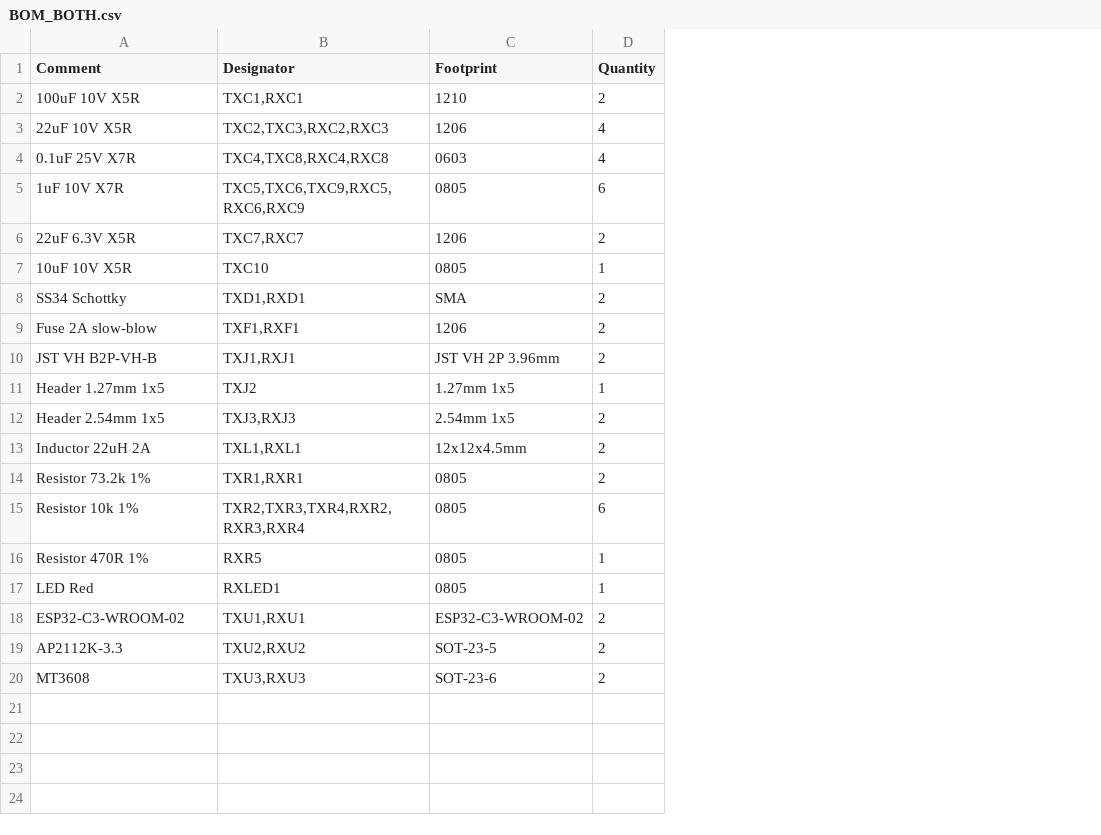
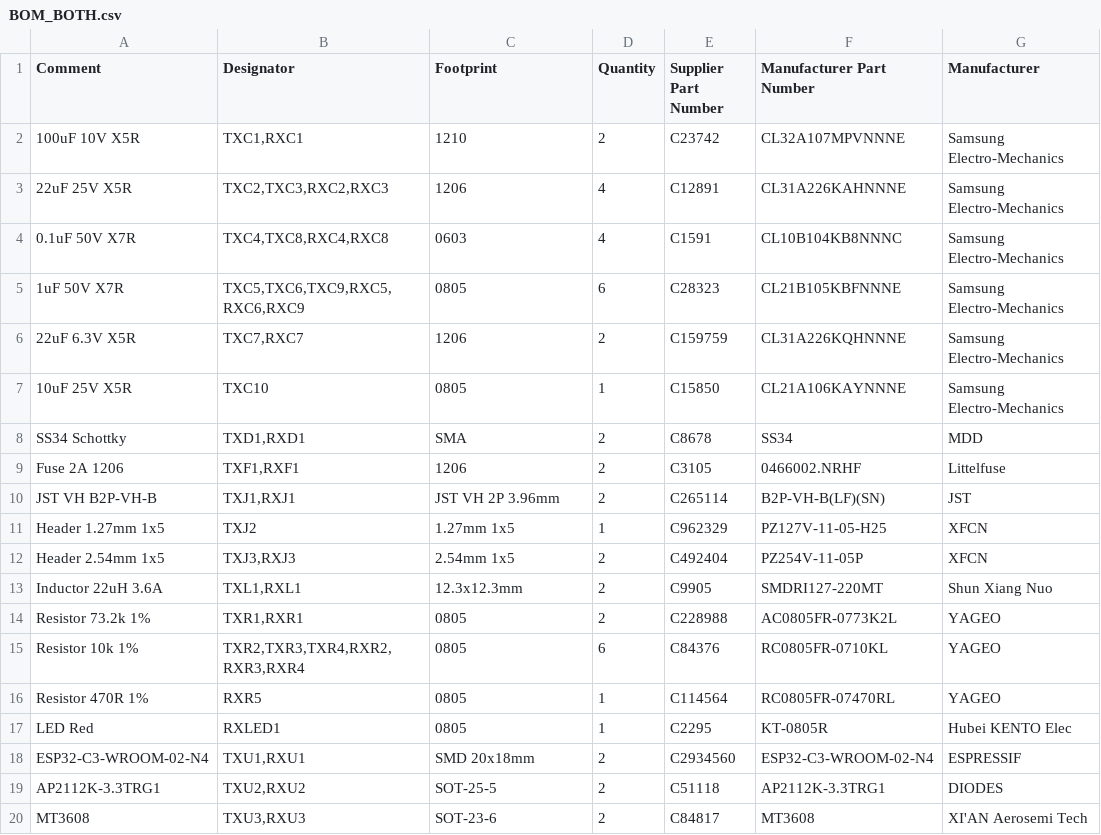
Before and after one commit to gancaokuai/dorm-radar-pcb, a CSV file: hardware/kicad/DormRadar/release/BOM_BOTH.csv, drawn as a sheet; the diff names each change by its address in the sheet, - before the commit and + after, or states it on an @@ line.

Commit message:
Add LCSC part numbers to combined BOM

```diff
--- a/hardware/kicad/DormRadar/release/BOM_BOTH.csv
+++ b/hardware/kicad/DormRadar/release/BOM_BOTH.csv
+column E (Supplier Part Number), rows 2-20: C23742 | C12891 | C1591 | C28323 | C159759 | C15850 | C8678 | C3105 | C265114 | C962329 | C492404 | C9905 | C228988 | C84376 | C114564 | C2295 | C2934560 | C51118 | C84817
+column F (Manufacturer Part Number), rows 2-20: CL32A107MPVNNNE | CL31A226KAHNNNE | CL10B104KB8NNNC | CL21B105KBFNNNE | CL31A226KQHNNNE | CL21A106KAYNNNE | SS34 | 0466002.NRHF | B2P-VH-B(LF)(SN) | PZ127V-11-05-H25 | PZ254V-11-05P | SMDRI127-220MT | AC0805FR-0773K2L | RC0805FR-0710KL | RC0805FR-07470RL | KT-0805R | ESP32-C3-WROOM-02-N4 | AP2112K-3.3TRG1 | MT3608
+column G (Manufacturer), rows 2-20: Samsung Electro-Mechanics | Samsung Electro-Mechanics | Samsung Electro-Mechanics | Samsung Electro-Mechanics | Samsung Electro-Mechanics | Samsung Electro-Mechanics | MDD | Littelfuse | JST | XFCN | XFCN | Shun Xiang Nuo | YAGEO | YAGEO | YAGEO | Hubei KENTO Elec | ESPRESSIF | DIODES | XI'AN Aerosemi Tech
-A3 (Comment): 22uF 10V X5R
+A3 (Comment): 22uF 25V X5R
-A4 (Comment): 0.1uF 25V X7R
+A4 (Comment): 0.1uF 50V X7R
-A5 (Comment): 1uF 10V X7R
+A5 (Comment): 1uF 50V X7R
-A7 (Comment): 10uF 10V X5R
+A7 (Comment): 10uF 25V X5R
-A9 (Comment): Fuse 2A slow-blow
+A9 (Comment): Fuse 2A 1206
-A13 (Comment): Inductor 22uH 2A
+A13 (Comment): Inductor 22uH 3.6A
-C13 (Footprint): 12x12x4.5mm
+C13 (Footprint): 12.3x12.3mm
-A18 (Comment): ESP32-C3-WROOM-02
+A18 (Comment): ESP32-C3-WROOM-02-N4
-C18 (Footprint): ESP32-C3-WROOM-02
+C18 (Footprint): SMD 20x18mm
-A19 (Comment): AP2112K-3.3
+A19 (Comment): AP2112K-3.3TRG1
-C19 (Footprint): SOT-23-5
+C19 (Footprint): SOT-25-5
```
